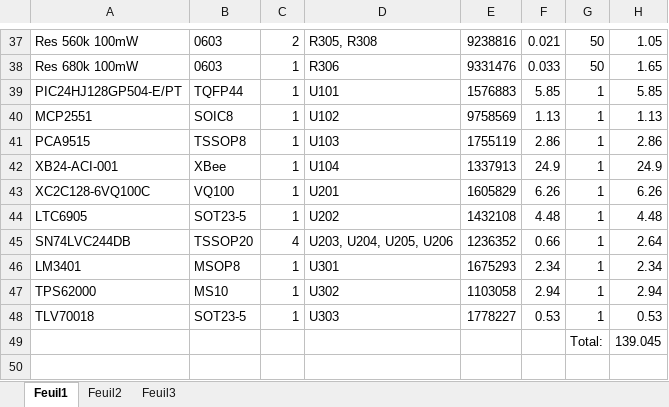
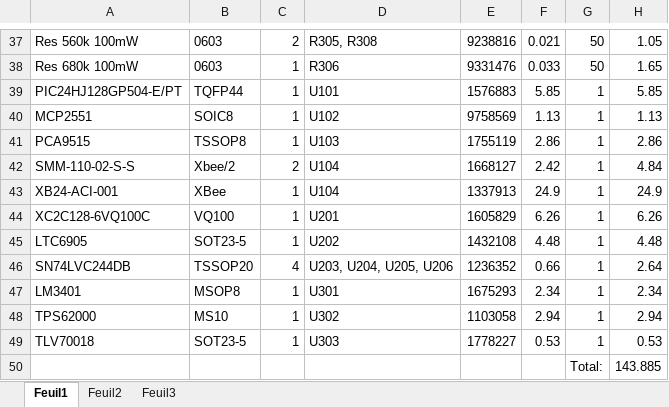
Before and after one commit to oufffteam/oufffteam, an Excel workbook: Elec/2011/Balises IR/schematic/Rx_BOM.xlsx, sheet Feuil1, drawn as a sheet; only a part is shown, gaps mark what is left out; values as stored, in another font and other column widths than the file's, no borders; charts and pictures and table styles not drawn; addresses are those after the commit; the diff names each change by its address in the sheet, - before the commit and + after, or states it on an @@ line.

```diff
--- a/Elec/2011/Balises IR/schematic/Rx_BOM.xlsx (sheet Feuil1)
+++ b/Elec/2011/Balises IR/schematic/Rx_BOM.xlsx (sheet Feuil1)
+row 42: SMM-110-02-S-S | Xbee/2 | 2 | U104 | 1668127 | 2.42 | 1 | 4.84
-H50: 139.045
+H50: 143.885
```
Also changed, not shown: Elec/2011/Balises IR/schematic/Tx_BOM.xlsx.
